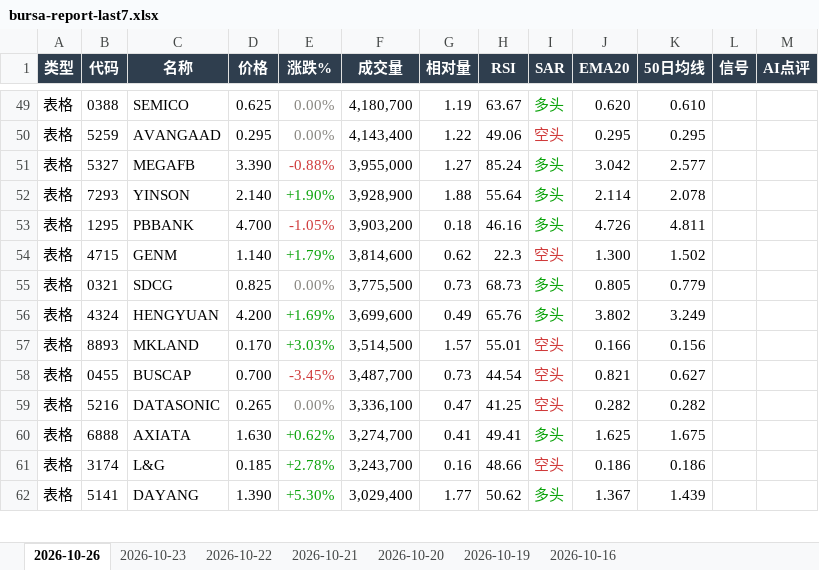
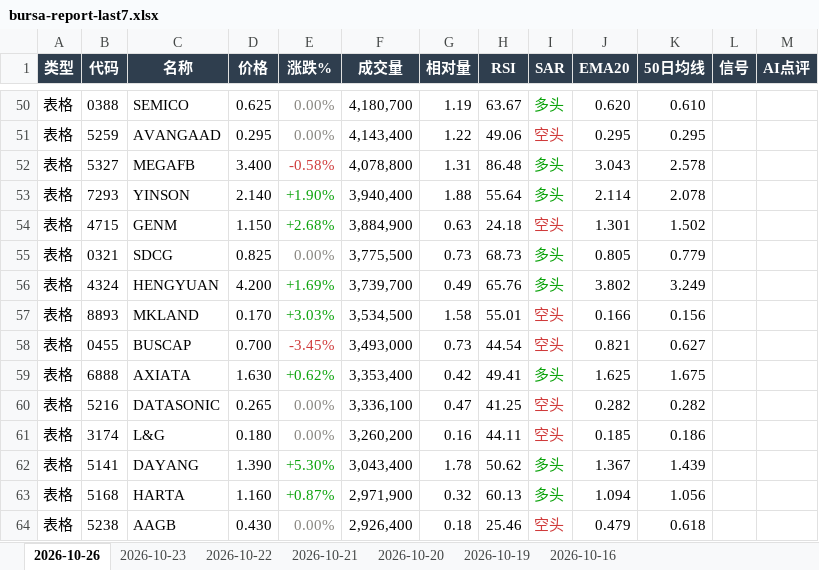
Before and after one commit to CJA231/Bursa-bot, an Excel workbook: docs/downloads/bursa-report-last7.xlsx, sheet 2026-10-26, drawn as a sheet; only a part is shown, gaps mark what is left out; values as stored, in another font and other column widths than the file's, no borders; removed rows and columns are numbered as before the commit, all else as after; the diff covers the shown part only; the diff names each change by its address in the sheet, - before the commit and + after, or states it on an @@ line.

```diff
--- a/docs/downloads/bursa-report-last7.xlsx (sheet 2026-10-26)
+++ b/docs/downloads/bursa-report-last7.xlsx (sheet 2026-10-26)
-D52 (价格): 3.390
+D52 (价格): 3.400
-E52 (涨跌%): -0.88%
+E52 (涨跌%): -0.58%
-F52 (成交量): 3,955,000
+F52 (成交量): 4,078,800
-G52 (相对量): 1.27
+G52 (相对量): 1.31
-H52 (RSI): 85.24
+H52 (RSI): 86.48
-J52 (EMA20): 3.042
+J52 (EMA20): 3.043
-K52 (50日均线): 2.577
+K52 (50日均线): 2.578
-F53 (成交量): 3,928,900
+F53 (成交量): 3,940,400
-row 53: 表格 | 1295 | PBBANK | 4.700 | -1.05% | 3,903,200 | 0.18 | 46.16 | 多头 | 4.726 | 4.811
-D54 (价格): 1.140
+D54 (价格): 1.150
-E54 (涨跌%): +1.79%
+E54 (涨跌%): +2.68%
-F54 (成交量): 3,814,600
+F54 (成交量): 3,884,900
-G54 (相对量): 0.62
+G54 (相对量): 0.63
-H54 (RSI): 22.3
+H54 (RSI): 24.18
-J54 (EMA20): 1.300
+J54 (EMA20): 1.301
-F56 (成交量): 3,699,600
+F56 (成交量): 3,739,700
-F57 (成交量): 3,514,500
+F57 (成交量): 3,534,500
-G57 (相对量): 1.57
+G57 (相对量): 1.58
-F58 (成交量): 3,487,700
+F58 (成交量): 3,493,000
+row 59: 表格 | 6888 | AXIATA | 1.630 | +0.62% | 3,353,400 | 0.42 | 49.41 | 多头 | 1.625 | 1.675
-row 60: 表格 | 6888 | AXIATA | 1.630 | +0.62% | 3,274,700 | 0.41 | 49.41 | 多头 | 1.625 | 1.675
-D61 (价格): 0.185
+D61 (价格): 0.180
-E61 (涨跌%): +2.78%
+E61 (涨跌%): 0.00%
-E61 text colour: #0CA30C
+E61 text colour: #898781
-F61 (成交量): 3,243,700
+F61 (成交量): 3,260,200
-H61 (RSI): 48.66
+H61 (RSI): 44.11
-J61 (EMA20): 0.186
+J61 (EMA20): 0.185
-F62 (成交量): 3,029,400
+F62 (成交量): 3,043,400
-G62 (相对量): 1.77
+G62 (相对量): 1.78
+row 63: 表格 | 5168 | HARTA | 1.160 | +0.87% | 2,971,900 | 0.32 | 60.13 | 多头 | 1.094 | 1.056
+row 64: 表格 | 5238 | AAGB | 0.430 | 0.00% | 2,926,400 | 0.18 | 25.46 | 空头 | 0.479 | 0.618
```
Also changed, not shown: 41 added rows, 40 removed rows, 221 edited cells and cell formats elsewhere in this sheet, docs/downloads/2026-10-26/bursa-report-2026-10-26.xlsx, 9 other files.
